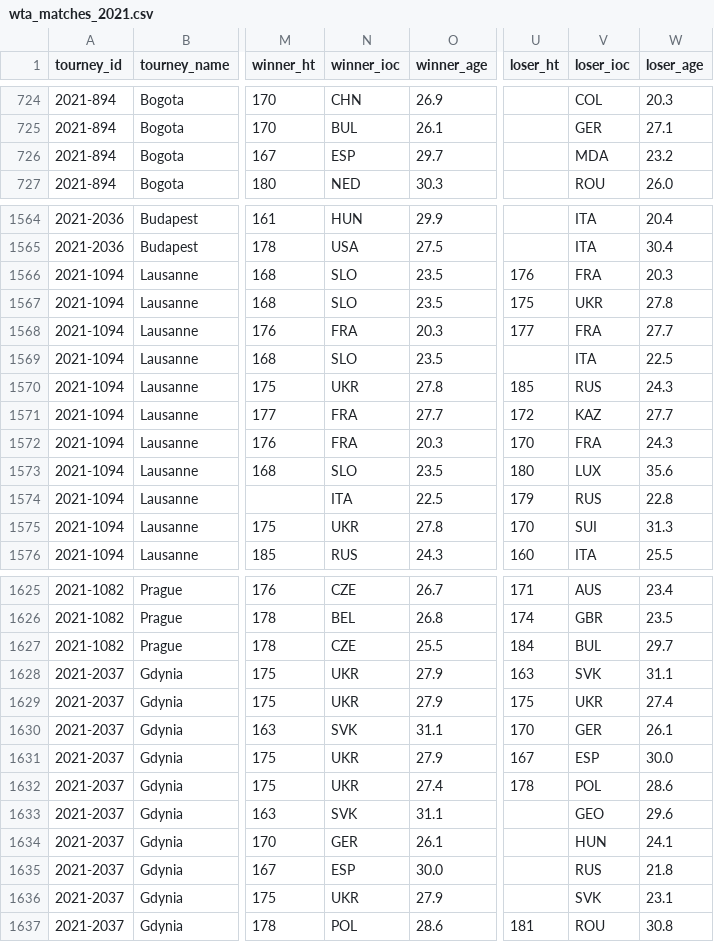
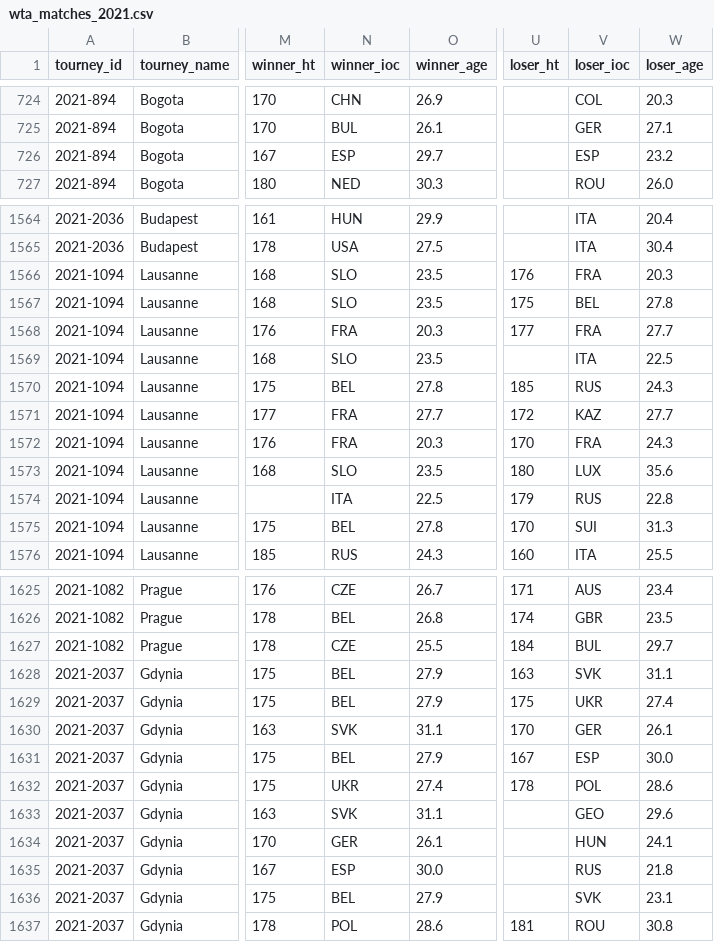
Before and after one commit to JeffSackmann/tennis_wta, a CSV file: wta_matches_2021.csv, drawn as a sheet; only a part is shown, gaps mark what is left out; the diff covers the shown part only; the diff names each change by its address in the sheet, - before the commit and + after, or states it on an @@ line.

```diff
--- a/wta_matches_2021.csv
+++ b/wta_matches_2021.csv
-V726 (loser_ioc): MDA
+V726 (loser_ioc): ESP
-V1567 (loser_ioc): UKR
+V1567 (loser_ioc): BEL
-N1570 (winner_ioc): UKR
+N1570 (winner_ioc): BEL
-N1575 (winner_ioc): UKR
+N1575 (winner_ioc): BEL
-N1628:N1629 (winner_ioc): UKR
+N1628:N1629 (winner_ioc): BEL
-N1631 (winner_ioc): UKR
+N1631 (winner_ioc): BEL
-N1636 (winner_ioc): UKR
+N1636 (winner_ioc): BEL
```
Also changed, not shown: 10 edited cells elsewhere in this file, wta_matches_2022.csv, 2 other files.
